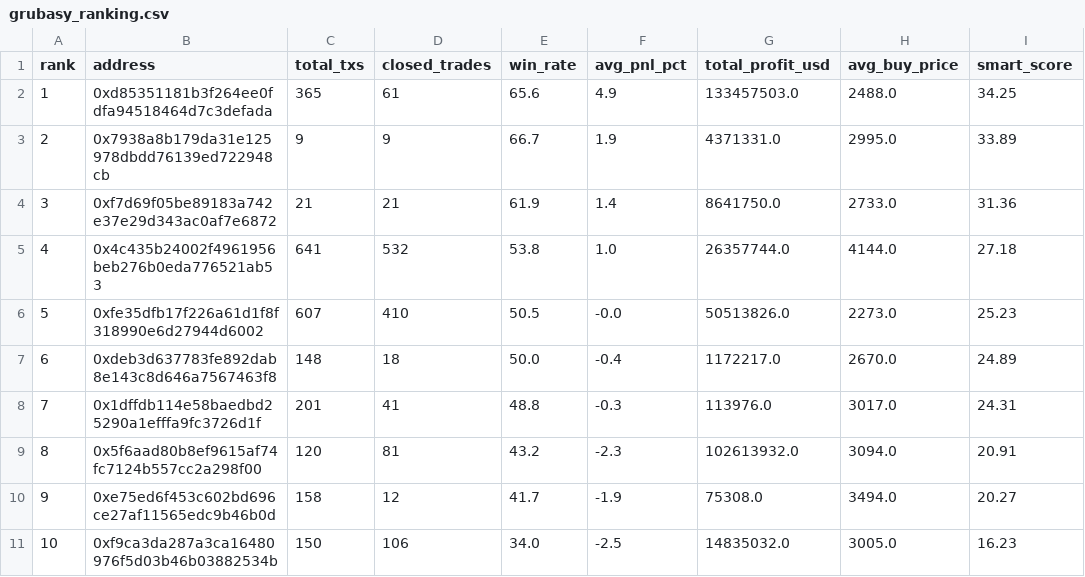
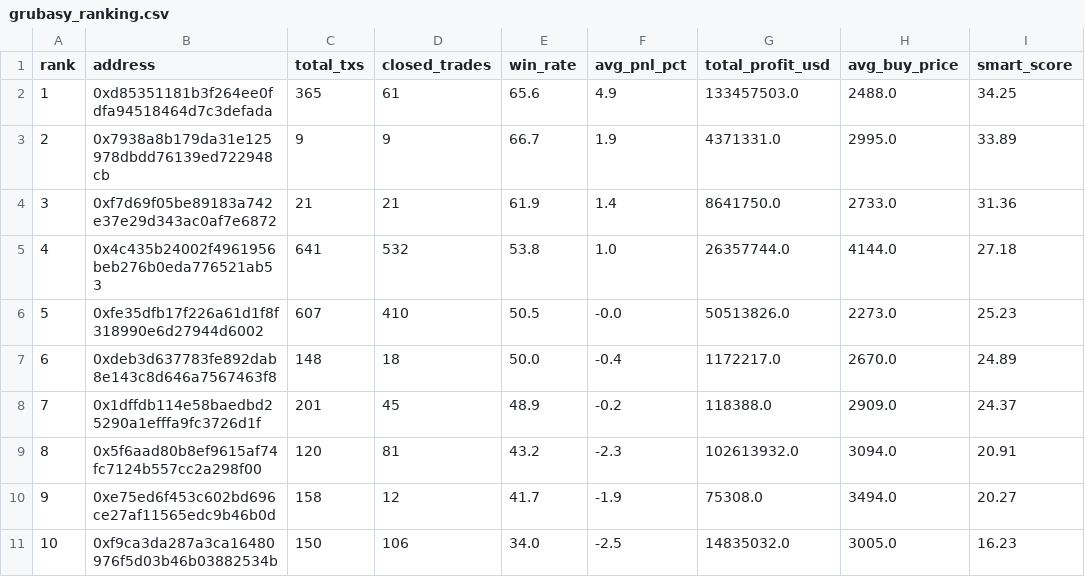
Before and after one commit to nierozgarniety/grubasy-tracker, a CSV file: grubasy_ranking.csv, drawn as a sheet; only a part is shown; the diff names each change by its address in the sheet, - before the commit and + after, or states it on an @@ line.

Commit message:
Update 2026-07-20 03:40 UTC

```diff
--- a/grubasy_ranking.csv
+++ b/grubasy_ranking.csv
-D8 (closed_trades): 41
+D8 (closed_trades): 45
-E8 (win_rate): 48.8
+E8 (win_rate): 48.9
-F8 (avg_pnl_pct): -0.3
+F8 (avg_pnl_pct): -0.2
-G8 (total_profit_usd): 113976.0
+G8 (total_profit_usd): 118388.0
-H8 (avg_buy_price): 3017.0
+H8 (avg_buy_price): 2909.0
-I8 (smart_score): 24.31
+I8 (smart_score): 24.37
```
